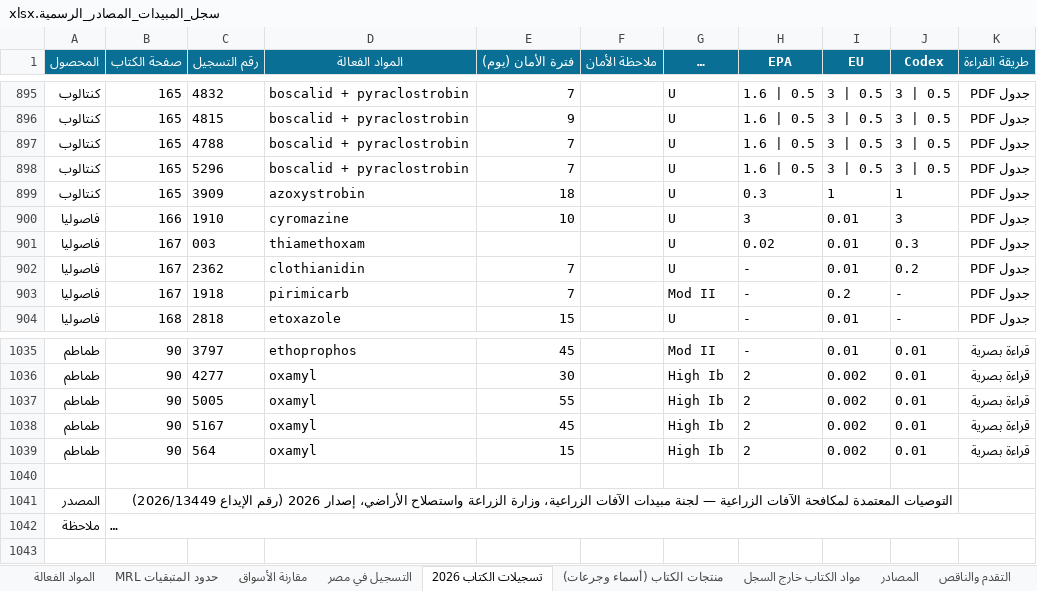
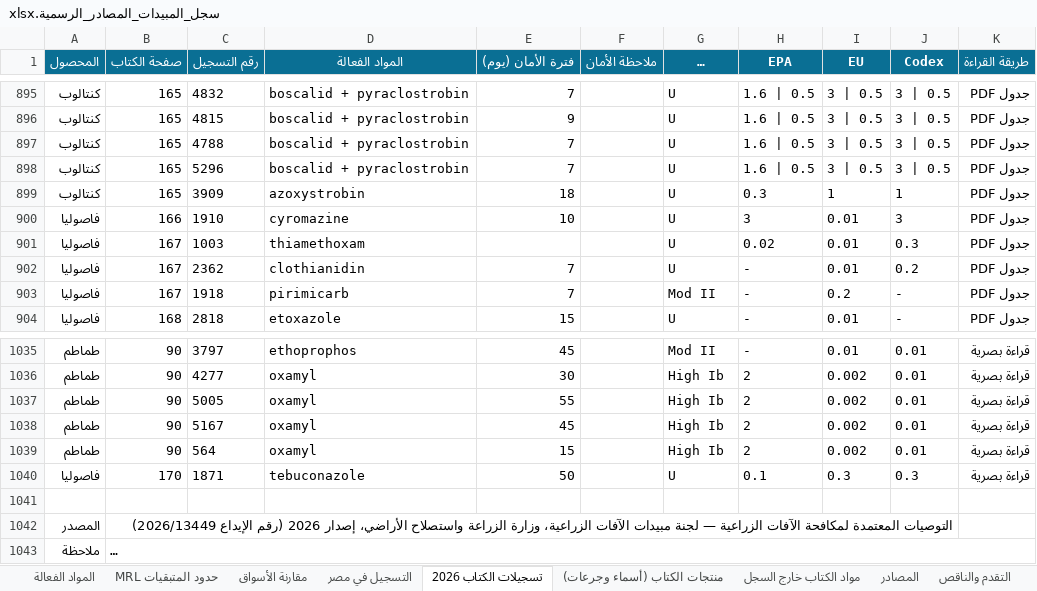
Before and after one commit to zozabohiba-boop/greenhouse-app, an Excel workbook: scripts/knowledge/سجل_المبيدات_المصادر_الرسمية.xlsx, sheet تسجيلات الكتاب 2026, drawn as a sheet; only a part is shown, gaps mark what is left out; long unchanged cells end in …; values as stored, in another font and other column widths than the file's, no borders; the diff names each change by its address in the sheet, - before the commit and + after, or states it on an @@ line.

```diff
--- a/scripts/knowledge/سجل_المبيدات_المصادر_الرسمية.xlsx (sheet تسجيلات الكتاب 2026)
+++ b/scripts/knowledge/سجل_المبيدات_المصادر_الرسمية.xlsx (sheet تسجيلات الكتاب 2026)
-C901 (رقم التسجيل): 003
+C901 (رقم التسجيل): 1003
+row 1040: فاصوليا | 170 | 1871 | tebuconazole | 50 |  | U | 0.1 | 0.3 | 0.3 | قراءة بصرية
```
Also changed, not shown: sheet منتجات الكتاب (أسماء وجرعات), sheet حدود المتبقيات MRL, sheet التقدم والناقص, sheet مقارنة الأسواق, 9 other files.
